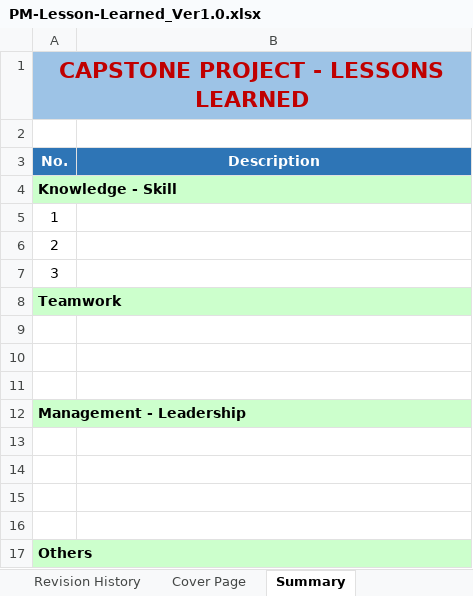
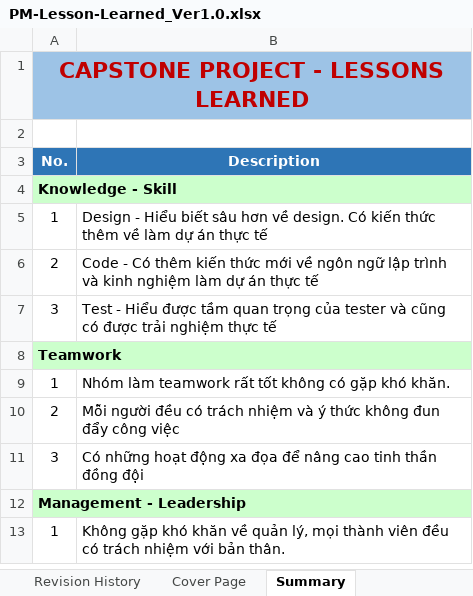
Before and after one commit to DamianHuynh/Capstone-Project, an Excel workbook: Improgress/2. Artifact and Deliverable/Project Monitoring and Control/PM-Lesson-Learned_Ver1.0.xlsx, sheet Summary, drawn as a sheet; values as stored, in another font and other column widths than the file's, no borders; removed rows and columns are numbered as before the commit, all else as after; the diff names each change by its address in the sheet, - before the commit and + after, or states it on an @@ line.

```diff
--- a/Improgress/2. Artifact and Deliverable/Project Monitoring and Control/PM-Lesson-Learned_Ver1.0.xlsx (sheet Summary)
+++ b/Improgress/2. Artifact and Deliverable/Project Monitoring and Control/PM-Lesson-Learned_Ver1.0.xlsx (sheet Summary)
-B5 (Description): (empty)
+B5 (Description): Design - Hiểu biết sâu hơn về design. Có kiến thức thêm về làm dự án thực tế
-B6 (Description): (empty)
+B6 (Description): Code - Có thêm kiến thức mới về ngôn ngữ lập trình và kinh nghiệm làm dự án thực tế
-B7 (Description): (empty)
+B7 (Description): Test - Hiểu được tầm quan trọng của tester và cũng có được trải nghiệm thực tế
-row 9: (empty)
+row 9: 1 | Nhóm làm teamwork rất tốt không có gặp khó khăn.
-row 10: (empty)
+row 10: 2 | Mỗi người đều có trách nhiệm và ý thức không đun đẩy công việc
-row 11: (empty)
+row 11: 3 | Có những hoạt động xa đọa để nâng cao tinh thần đồng đội
-row 13: (empty)
+row 13: 1 | Không gặp khó khăn về quản lý, mọi thành viên đều có trách nhiệm với bản thân.
-row 14: (empty)
-row 15: (empty)
-row 16: (empty)
-row 17: Others
```
Also changed, not shown: sheet Trịnh Thị Như Phương, 1 other file.
